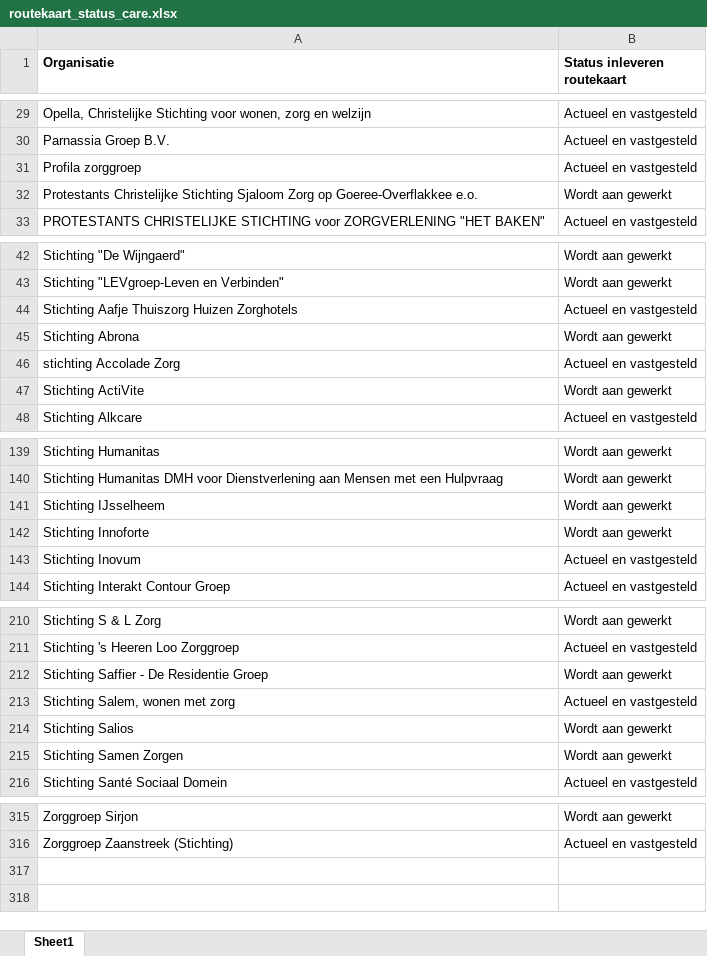
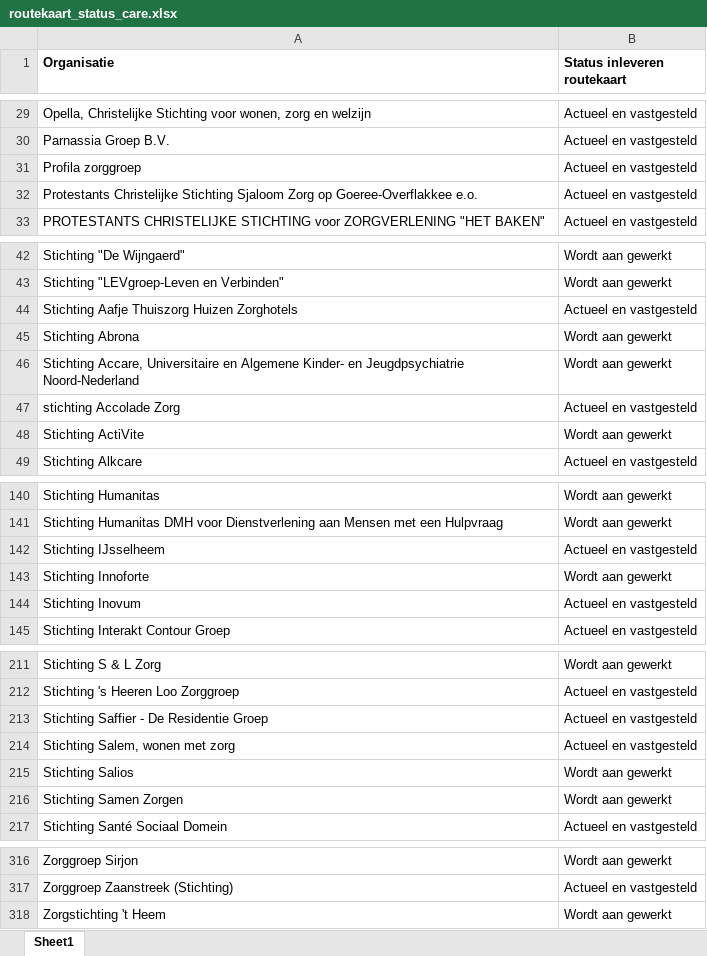
Before and after one commit to ReinierNL/nederland-waterland, an Excel workbook: src/data/routekaart_status_care.xlsx, sheet Sheet1, drawn as a sheet; only a part is shown, gaps mark what is left out; values as stored, in another font and other column widths than the file's, no borders; addresses are those after the commit; the diff names each change by its address in the sheet, - before the commit and + after, or states it on an @@ line.

Commit message:
Updated care data (v75)

```diff
--- a/src/data/routekaart_status_care.xlsx (sheet Sheet1)
+++ b/src/data/routekaart_status_care.xlsx (sheet Sheet1)
-B32 (Status inleveren routekaart): Wordt aan gewerkt
+B32 (Status inleveren routekaart): Actueel en vastgesteld
+row 46: Stichting Accare, Universitaire en Algemene Kinder- en Jeugdpsychiatrie Noord-Nederland | Wordt aan gewerkt
-B142 (Status inleveren routekaart): Wordt aan gewerkt
+B142 (Status inleveren routekaart): Actueel en vastgesteld
-B213 (Status inleveren routekaart): Wordt aan gewerkt
+B213 (Status inleveren routekaart): Actueel en vastgesteld
+row 318: Zorgstichting 't Heem | Wordt aan gewerkt
```
Also changed, not shown: 3 other files.
